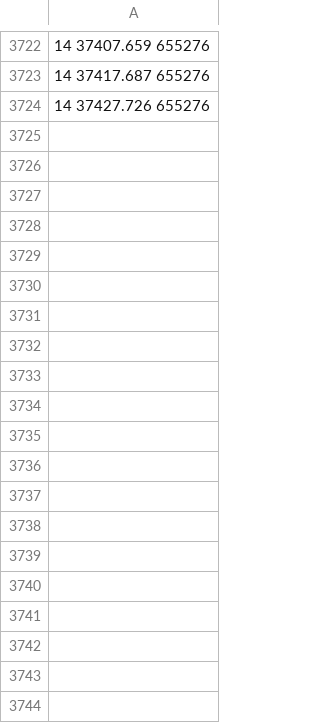
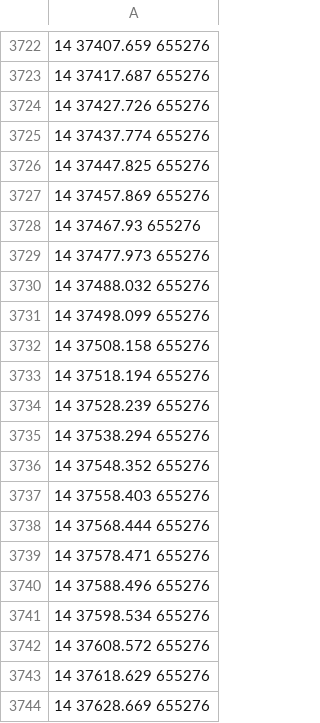
Before and after one commit to teksander/argos-blockchain, a CSV file: geth/logs/14/extra.csv, drawn as a sheet; only a part is shown, gaps mark what is left out; the diff covers the shown part only; the diff names each change by its address in the sheet, - before the commit and + after, or states it on an @@ line.

```diff
--- a/geth/logs/14/extra.csv
+++ b/geth/logs/14/extra.csv
+row 3725: 14 37437.774 655276
+row 3726: 14 37447.825 655276
+row 3727: 14 37457.869 655276
+row 3728: 14 37467.93 655276
+row 3729: 14 37477.973 655276
+row 3730: 14 37488.032 655276
+row 3731: 14 37498.099 655276
+row 3732: 14 37508.158 655276
+row 3733: 14 37518.194 655276
+row 3734: 14 37528.239 655276
+row 3735: 14 37538.294 655276
+row 3736: 14 37548.352 655276
+row 3737: 14 37558.403 655276
+row 3738: 14 37568.444 655276
+row 3739: 14 37578.471 655276
+row 3740: 14 37588.496 655276
+row 3741: 14 37598.534 655276
+row 3742: 14 37608.572 655276
+row 3743: 14 37618.629 655276
+row 3744: 14 37628.669 655276
```
Also changed, not shown: 73 added rows elsewhere in this file, geth/logs/11/extra.csv, geth/logs/12/extra.csv, 23 other files.
